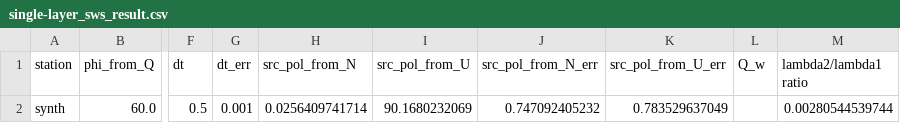
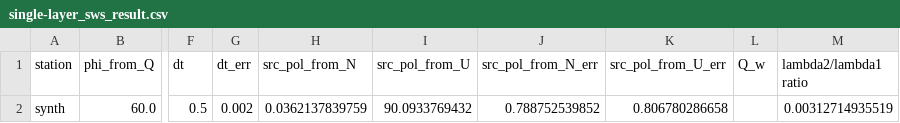
Before and after one commit to TomSHudson/swspy, a CSV file: examples/paper_examples/synth_example_figures/outputs/data/single-layer_sws_result.csv, drawn as a sheet; only a part is shown, gaps mark what is left out; the diff names each change by its address in the sheet, - before the commit and + after, or states it on an @@ line.

```diff
--- a/examples/paper_examples/synth_example_figures/outputs/data/single-layer_sws_result.csv
+++ b/examples/paper_examples/synth_example_figures/outputs/data/single-layer_sws_result.csv
-G2 (dt_err): 0.001
+G2 (dt_err): 0.002
-H2 (src_pol_from_N): 0.0256409741714
+H2 (src_pol_from_N): 0.0362137839759
-I2 (src_pol_from_U): 90.1680232069
+I2 (src_pol_from_U): 90.0933769432
-J2 (src_pol_from_N_err): 0.747092405232
+J2 (src_pol_from_N_err): 0.788752539852
-K2 (src_pol_from_U_err): 0.783529637049
+K2 (src_pol_from_U_err): 0.806780286658
-M2 (lambda2/lambda1 ratio): 0.00280544539744
+M2 (lambda2/lambda1 ratio): 0.00312714935519
```
Also changed, not shown: examples/paper_examples/multi_layer_icequake_figure/multisplitting_plots_direct_method/20090121042009_sws_result.csv, examples/paper_examples/synth_example_figures/outputs/data/multi-layer-effective_sws_result.csv, 9 other files.
